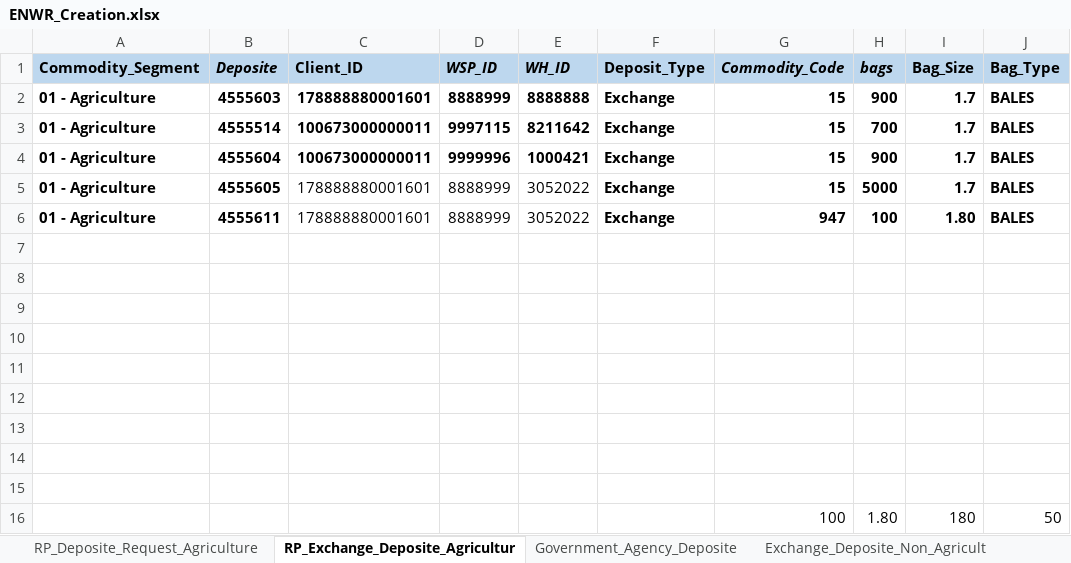
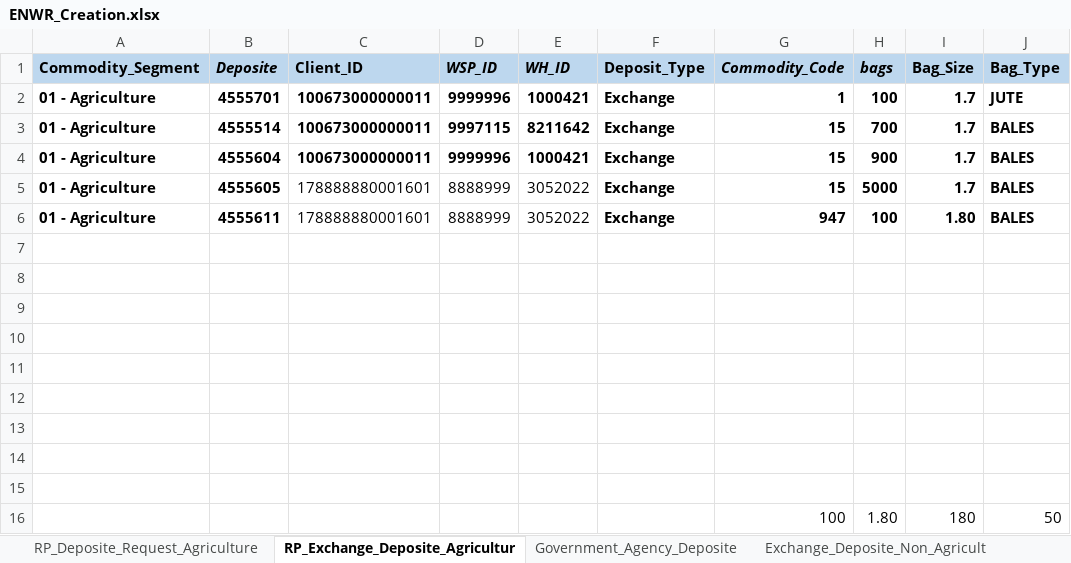
Before and after one commit to Abhishekthasal/COUNTRYWIDE-COMMODITY-REPOSITORY-LIMITED, an Excel workbook: Data/ENWR_Creation.xlsx, sheet RP_Exchange_Deposite_Agricultur, drawn as a sheet; only a part is shown; values as stored, in another font and other column widths than the file's, no borders; the diff names each change by its address in the sheet, - before the commit and + after, or states it on an @@ line.

```diff
--- a/Data/ENWR_Creation.xlsx (sheet RP_Exchange_Deposite_Agricultur)
+++ b/Data/ENWR_Creation.xlsx (sheet RP_Exchange_Deposite_Agricultur)
-B2 (Deposite): 4555603
+B2 (Deposite): 4555701
-C2 (Client_ID): 178888880001601
+C2 (Client_ID): 100673000000011
-D2 (WSP_ID): 8888999
+D2 (WSP_ID): 9999996
-E2 (WH_ID): 8888888
+E2 (WH_ID): 1000421
-G2 (Commodity_Code): 15
+G2 (Commodity_Code): 1
-H2 (bags): 900
+H2 (bags): 100
-J2 (Bag_Type): BALES
+J2 (Bag_Type): JUTE
```
Also changed, not shown: sheet RP_Deposite_Request_Agriculture, sheet Exchange_Deposite_Non_Agricult, sheet Physical_Deposit_Maker, sheet Deposite_Assayer_Maker, sheet Government_Agency_Deposite, 32 other files.
